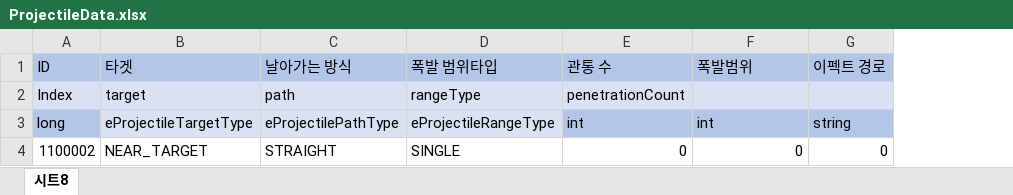
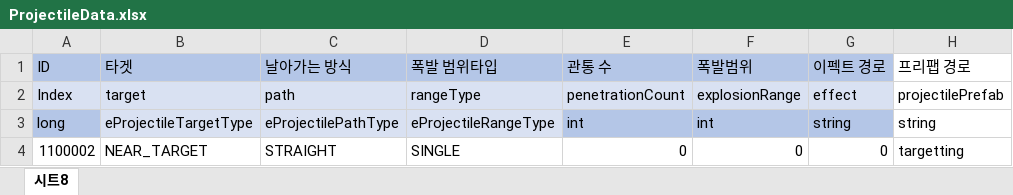
Before and after one commit to leejhee/DG_Project, an Excel workbook: DataGenerator/XLSXS/ProjectileData.xlsx, sheet 시트8, drawn as a sheet; values as stored, in another font and other column widths than the file's, no borders; charts and pictures not drawn; the diff names each change by its address in the sheet, - before the commit and + after, or states it on an @@ line.

```diff
--- a/DataGenerator/XLSXS/ProjectileData.xlsx (sheet 시트8)
+++ b/DataGenerator/XLSXS/ProjectileData.xlsx (sheet 시트8)
+column H (프리팹 경로), rows 2-4: projectilePrefab | string | targetting
-F2 (폭발범위): (empty)
+F2 (폭발범위): explosionRange
-G2 (이펙트 경로): (empty)
+G2 (이펙트 경로): effect
```
Also changed, not shown: charts or pictures, DataGenerator/XLSXS/ExecutionData.xlsx, 31 other files.
